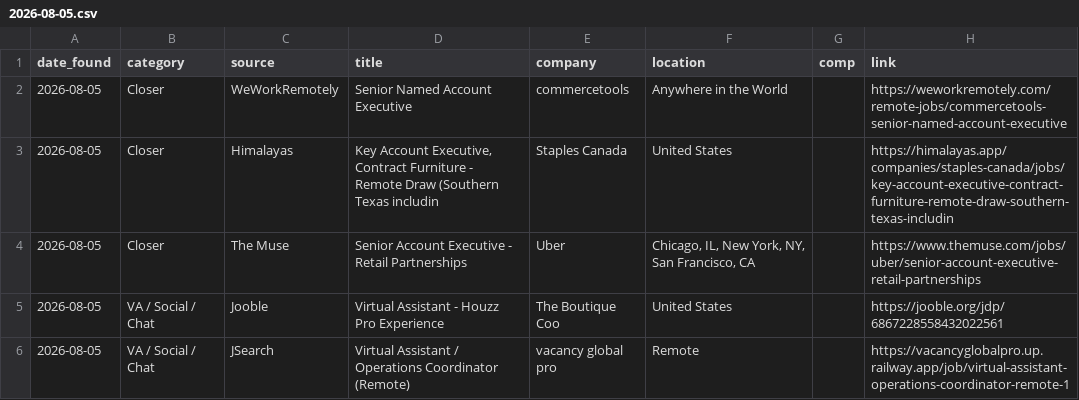
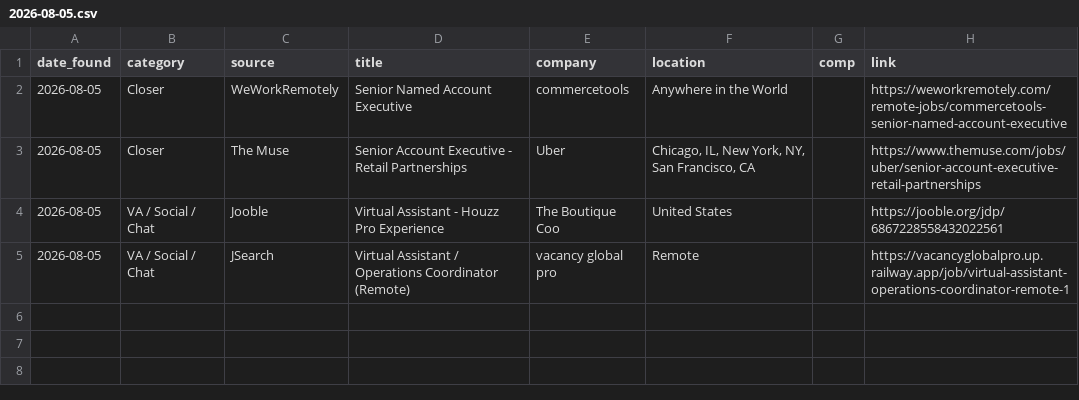
Before and after one commit to annaaimodel/better-prompt-ai-main, a CSV file: jobs/daily/2026-08-05.csv, drawn as a sheet; the diff names each change by its address in the sheet, - before the commit and + after, or states it on an @@ line.

```diff
--- a/jobs/daily/2026-08-05.csv
+++ b/jobs/daily/2026-08-05.csv
-row 3: 2026-08-05 | Closer | Himalayas | Key Account Executive, Contract Furniture - Remote Draw (Southern Texas includin | Staples Canada | United States |  | https://himalayas.app/companies/staples-canada/jobs/key-account-executive-contract-furniture-remote-draw-southern-texas-includin
```
Also changed, not shown: 4 other files.
